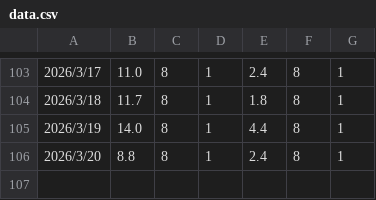
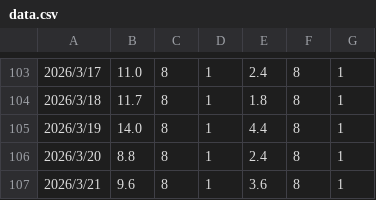
Before and after one commit to gojiroma/diary, a CSV file: data.csv, drawn as a sheet; only a part is shown, gaps mark what is left out; the diff names each change by its address in the sheet, - before the commit and + after, or states it on an @@ line.

Commit message:
Update data.csv

```diff
--- a/data.csv
+++ b/data.csv
+row 107: 2026/3/21 | 9.6 | 8 | 1 | 3.6 | 8 | 1
```
